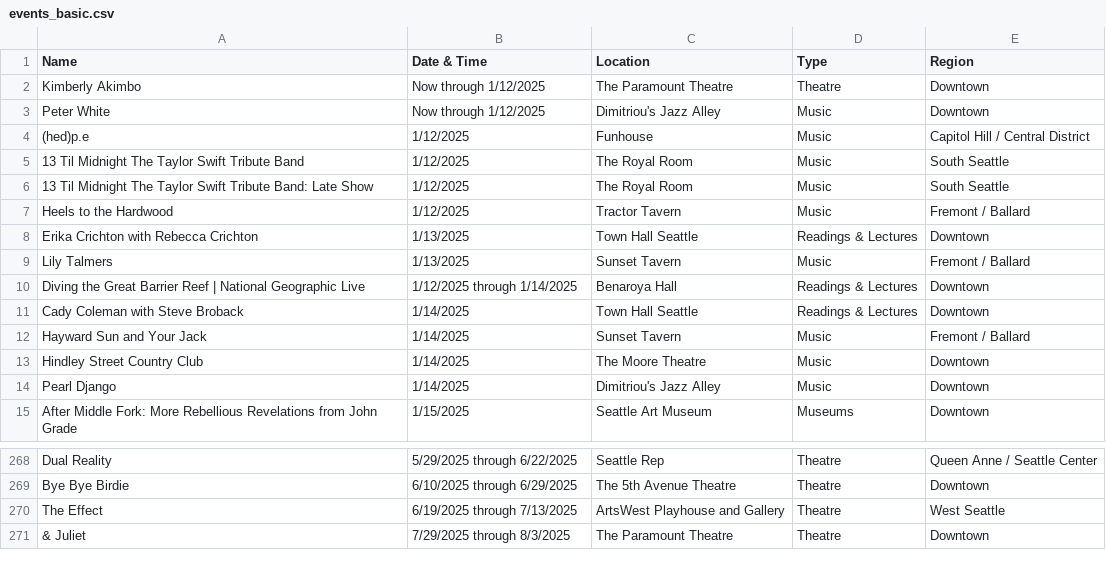
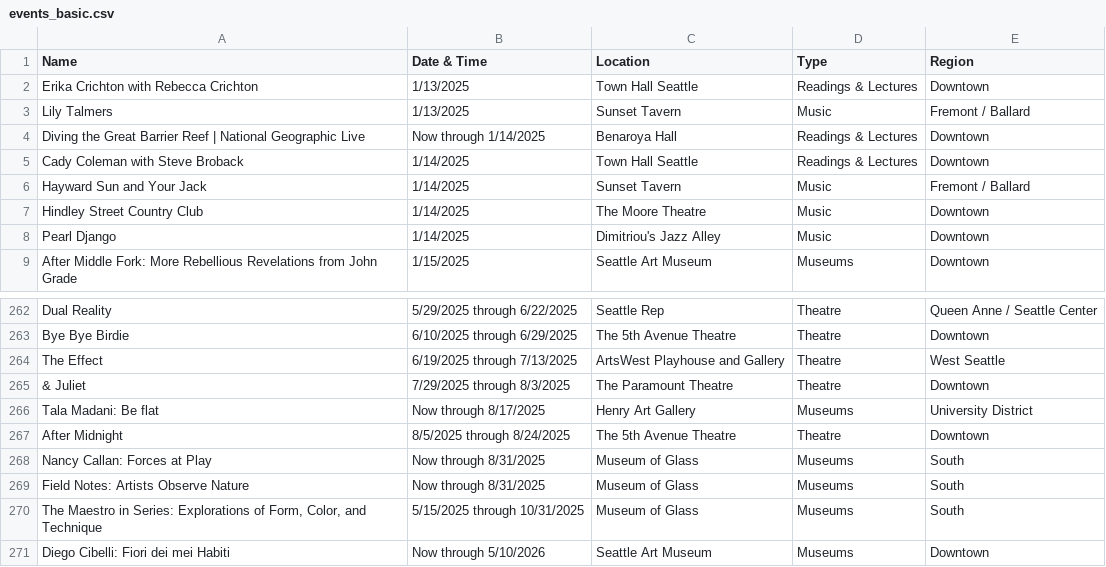
Before and after one commit to yeyfreya/TECHIN510_Lab4, a CSV file: events_basic.csv, drawn as a sheet; only a part is shown, gaps mark what is left out.

```diff
--- a/events_basic.csv
+++ b/events_basic.csv
@@ -1,11 +1,5 @@
 Name,Date & Time,Location,Type,Region
-Kimberly Akimbo,Now through 1/12/2025,The Paramount Theatre,Theatre,Downtown
-Peter White,Now through 1/12/2025,Dimitriou's Jazz Alley,Music,Downtown
-(hed)p.e,1/12/2025,Funhouse,Music,Capitol Hill / Central District
-13 Til Midnight The Taylor Swift Tribute Band,1/12/2025,The Royal Room,Music,South Seattle
-13 Til Midnight The Taylor Swift Tribute Band: Late Show,1/12/2025,The Royal Room,Music,South Seattle
-Heels to the Hardwood,1/12/2025,Tractor Tavern,Music,Fremont / Ballard
 Erika Crichton with Rebecca Crichton,1/13/2025,Town Hall Seattle,Readings & Lectures,Downtown
 Lily Talmers,1/13/2025,Sunset Tavern,Music,Fremont / Ballard
-Diving the Great Barrier Reef | National Geographic Live,1/12/2025 through 1/14/2025,Benaroya Hall,Readings & Lectures,Downtown
+Diving the Great Barrier Reef | National Geographic Live,Now through 1/14/2025,Benaroya Hall,Readings & Lectures,Downtown
 Cady Coleman with Steve Broback,1/14/2025,Town Hall Seattle,Readings & Lectures,Downtown
@@ -271 +265,7 @@ The Effect,6/19/2025 through 7/13/2025,ArtsWest Playhouse and Gallery,Theatre,We
 & Juliet,7/29/2025 through 8/3/2025,The Paramount Theatre,Theatre,Downtown
+Tala Madani: Be flat,Now through 8/17/2025,Henry Art Gallery,Museums,University District
+After Midnight,8/5/2025 through 8/24/2025,The 5th Avenue Theatre,Theatre,Downtown
+Nancy Callan: Forces at Play,Now through 8/31/2025,Museum of Glass,Museums,South
+Field Notes: Artists Observe Nature,Now through 8/31/2025,Museum of Glass,Museums,South
+"The Maestro in Series: Explorations of Form, Color, and Technique",5/15/2025 through 10/31/2025,Museum of Glass,Museums,South
+Diego Cibelli: Fiori dei mei Habiti,Now through 5/10/2026,Seattle Art Museum,Museums,Downtown
```
Also changed, not shown: events.csv, events_latlon.csv.
